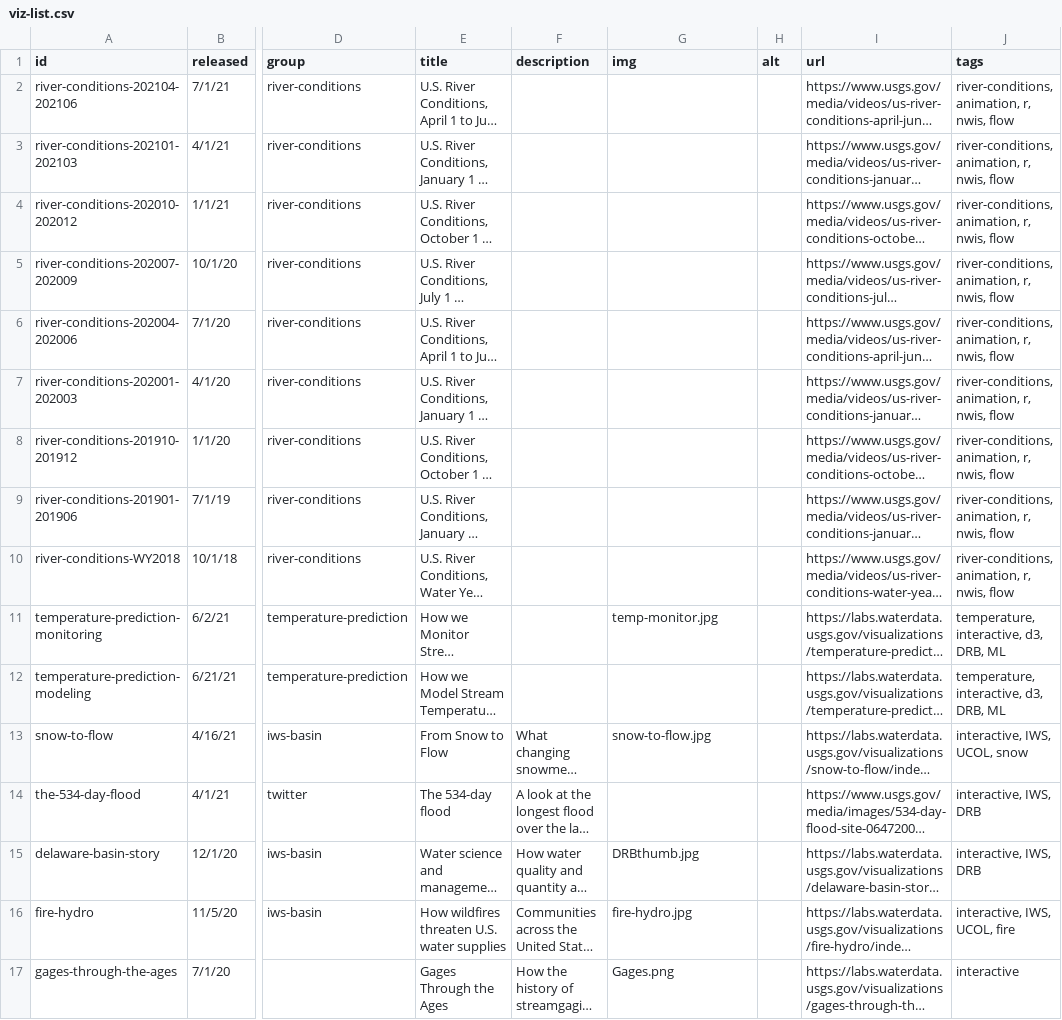
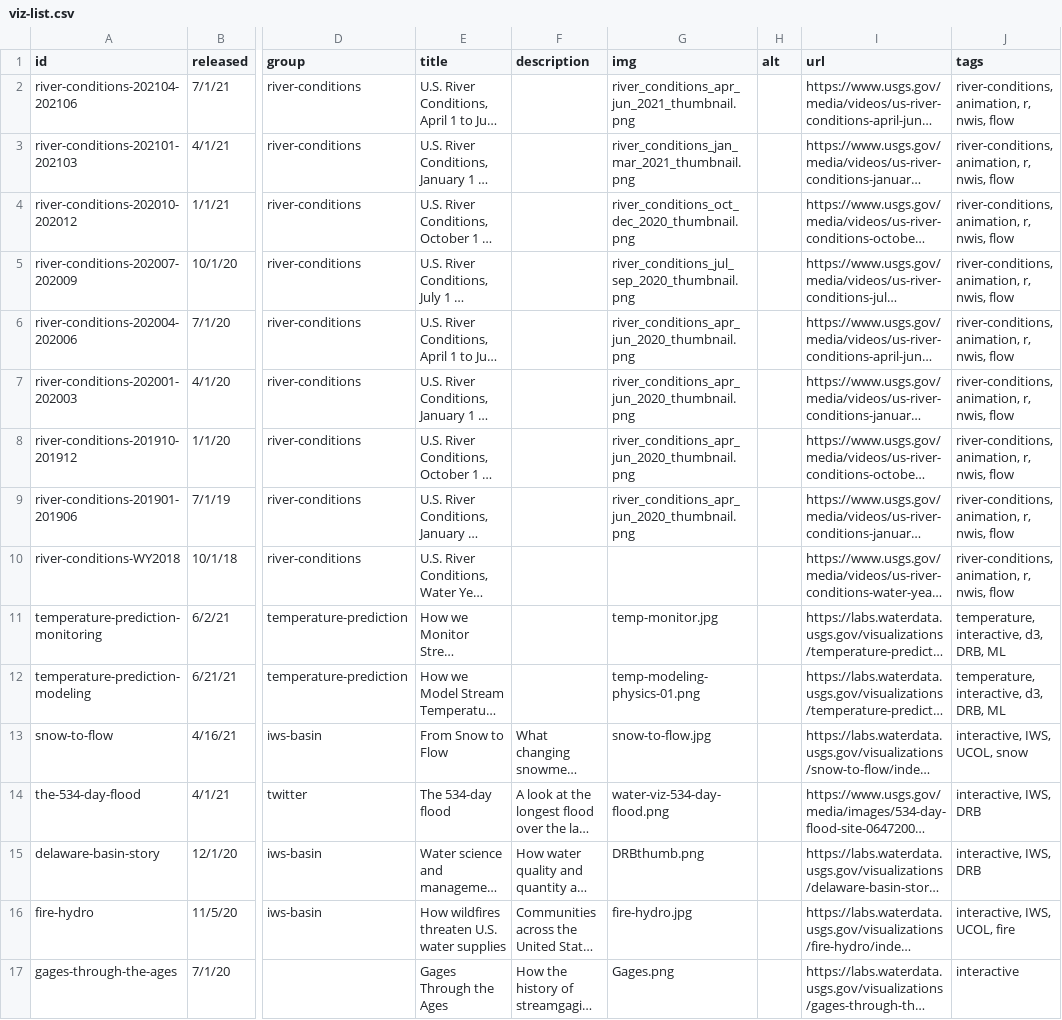
Before and after one commit to DOI-USGS/vizlab-home, a CSV file: public/viz-list.csv, drawn as a sheet; only a part is shown, gaps mark what is left out; long unchanged cells end in …; the diff covers the shown part only; the diff names each change by its address in the sheet, - before the commit and + after, or states it on an @@ line.

Commit message:
add thumbnails from drupal

```diff
--- a/public/viz-list.csv
+++ b/public/viz-list.csv
-G2 (img): (empty)
+G2 (img): river_conditions_apr_jun_2021_thumbnail.png
-G3 (img): (empty)
+G3 (img): river_conditions_jan_mar_2021_thumbnail.png
-G4 (img): (empty)
+G4 (img): river_conditions_oct_dec_2020_thumbnail.png
-G5 (img): (empty)
+G5 (img): river_conditions_jul_sep_2020_thumbnail.png
-G6:G9 (img): (empty)
+G6:G9 (img): river_conditions_apr_jun_2020_thumbnail.png
-G12 (img): (empty)
+G12 (img): temp-modeling-physics-01.png
-G14 (img): (empty)
+G14 (img): water-viz-534-day-flood.png
-G15 (img): DRBthumb.jpg
+G15 (img): DRBthumb.png
```
Also changed, not shown: 12 edited cells elsewhere in this file, 26 other files.
